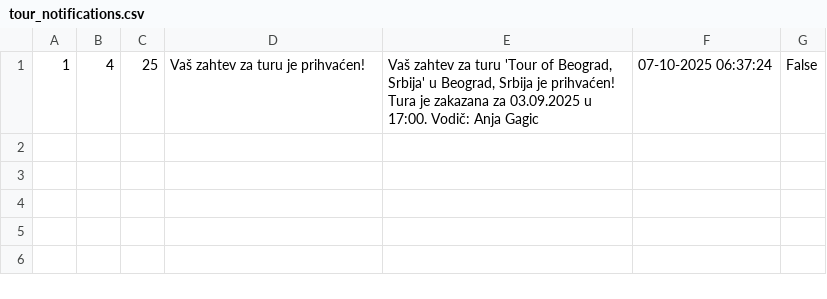
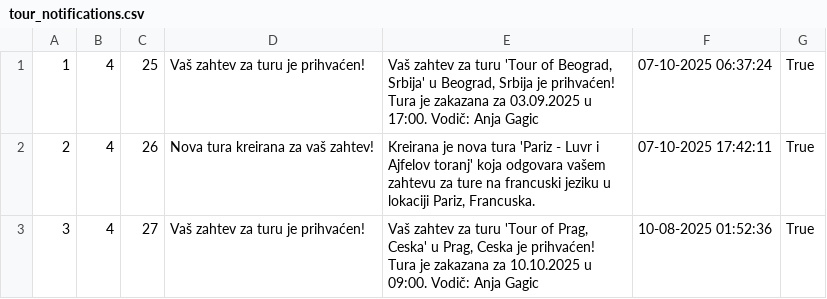
Before and after one commit to Dusan171/student-project-BookingApp, a CSV file: Resources/Data/tour_notifications.csv, drawn as a sheet.

```diff
--- a/Resources/Data/tour_notifications.csv
+++ b/Resources/Data/tour_notifications.csv
@@ -1 +1,3 @@
-1|4|25|Vaš zahtev za turu je prihvaćen!|Vaš zahtev za turu 'Tour of Beograd, Srbija' u Beograd, Srbija je prihvaćen! Tura je zakazana za 03.09.2025 u 17:00. Vodič: Anja Gagic|07-10-2025 06:37:24|False
+1|4|25|Vaš zahtev za turu je prihvaćen!|Vaš zahtev za turu 'Tour of Beograd, Srbija' u Beograd, Srbija je prihvaćen! Tura je zakazana za 03.09.2025 u 17:00. Vodič: Anja Gagic|07-10-2025 06:37:24|True
+2|4|26|Nova tura kreirana za vaš zahtev!|Kreirana je nova tura 'Pariz - Luvr i Ajfelov toranj' koja odgovara vašem zahtevu za ture na francuski jeziku u lokaciji Pariz, Francuska.|07-10-2025 17:42:11|True
+3|4|27|Vaš zahtev za turu je prihvaćen!|Vaš zahtev za turu 'Tour of Prag, Ceska' u Prag, Ceska je prihvaćen! Tura je zakazana za 10.10.2025 u 09:00. Vodič: Anja Gagic|10-08-2025 01:52:36|True
```
Also changed, not shown: Resources/Data/complex_tour_request_participants.csv, Resources/Data/complex_tour_request_parts.csv, 10 other files.
